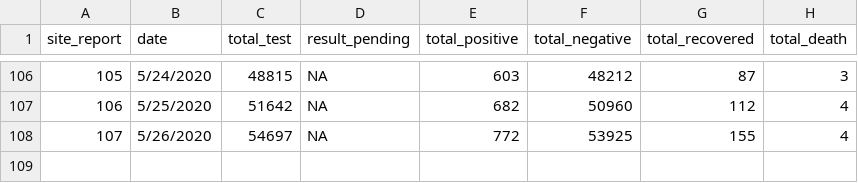
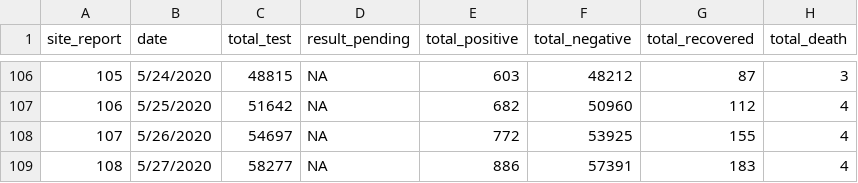
Before and after one commit to raunakms/covid19nepal, a TSV file: data/data_total.tsv, drawn as a sheet; only a part is shown, gaps mark what is left out; the diff names each change by its address in the sheet, - before the commit and + after, or states it on an @@ line.

```diff
--- a/data/data_total.tsv
+++ b/data/data_total.tsv
+row 109: 108 | 5/27/2020 | 58277 | NA | 886 | 57391 | 183 | 4
```
Also changed, not shown: data/data_by_labs.tsv, 1 other file.
